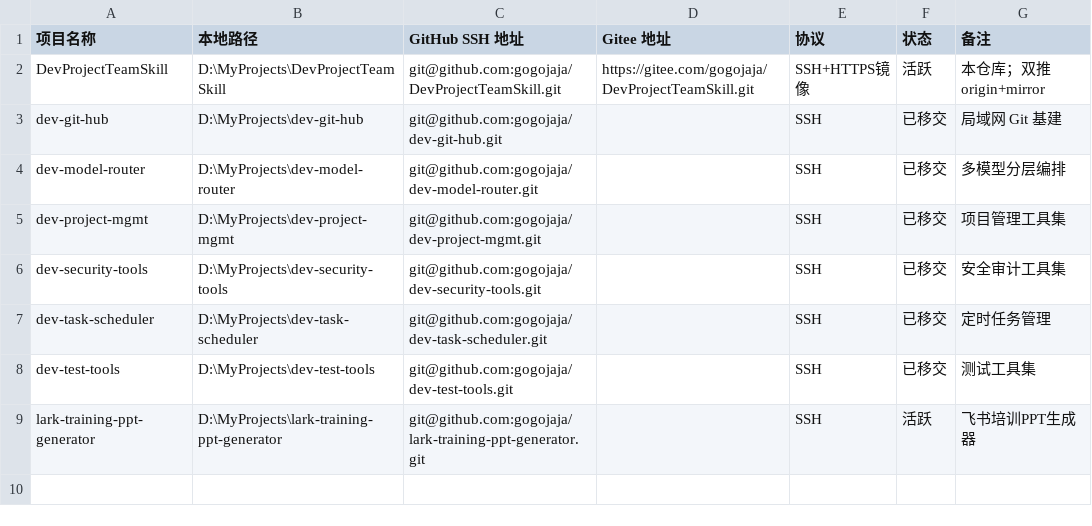
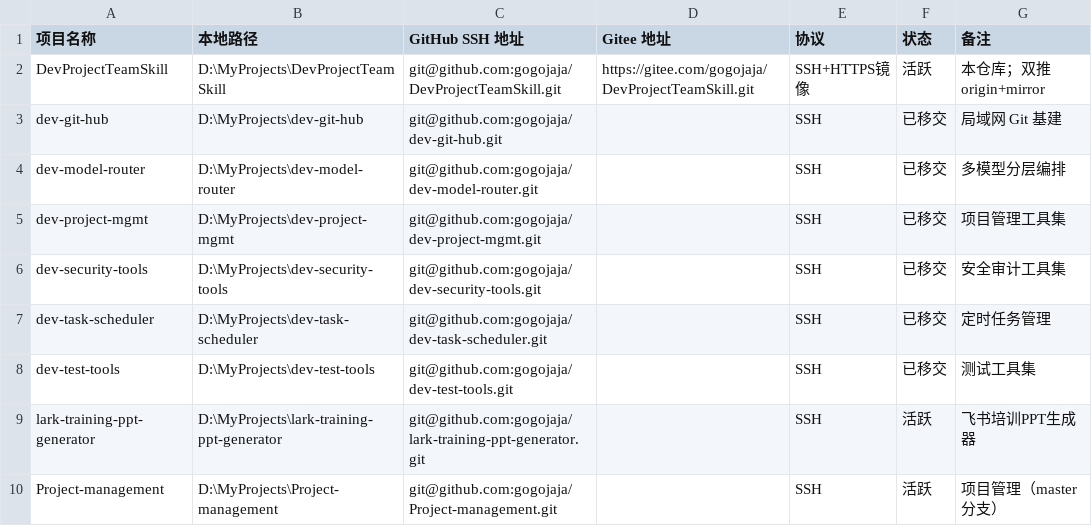
Before and after one commit to gogojaja/DevProjectTeamSkill, a CSV file: 台账/仓库地址注册表.csv, drawn as a sheet.

Commit message:
docs: 仓库地址注册表新增 Project-management（master分支）

```diff
--- a/台账/仓库地址注册表.csv
+++ b/台账/仓库地址注册表.csv
@@ -9 +9,2 @@ dev-test-tools,D:\MyProjects\dev-test-tools,git@github.com:gogojaja/dev-test-too
 lark-training-ppt-generator,D:\MyProjects\lark-training-ppt-generator,git@github.com:gogojaja/lark-training-ppt-generator.git,,SSH,活跃,飞书培训PPT生成器
+Project-management,D:\MyProjects\Project-management,git@github.com:gogojaja/Project-management.git,,SSH,活跃,项目管理（master分支）
```
